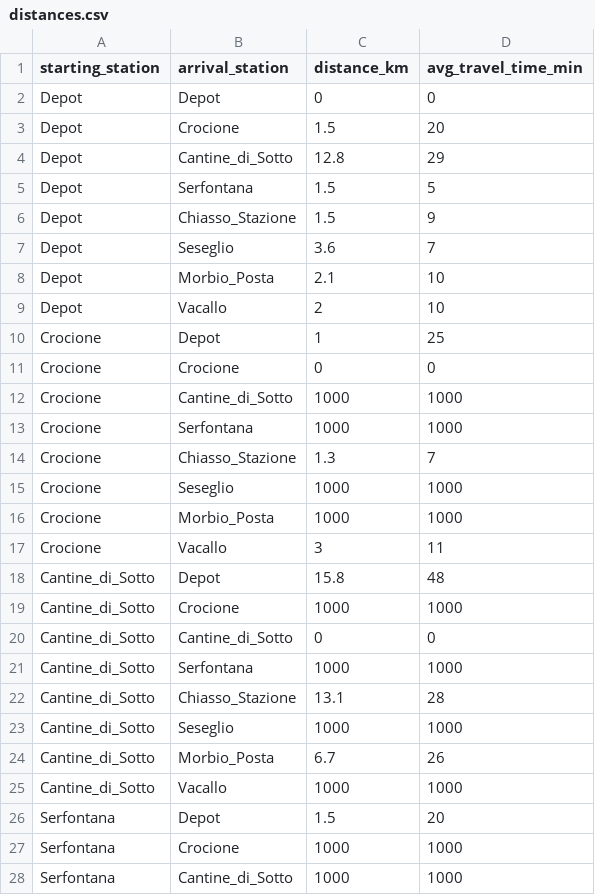
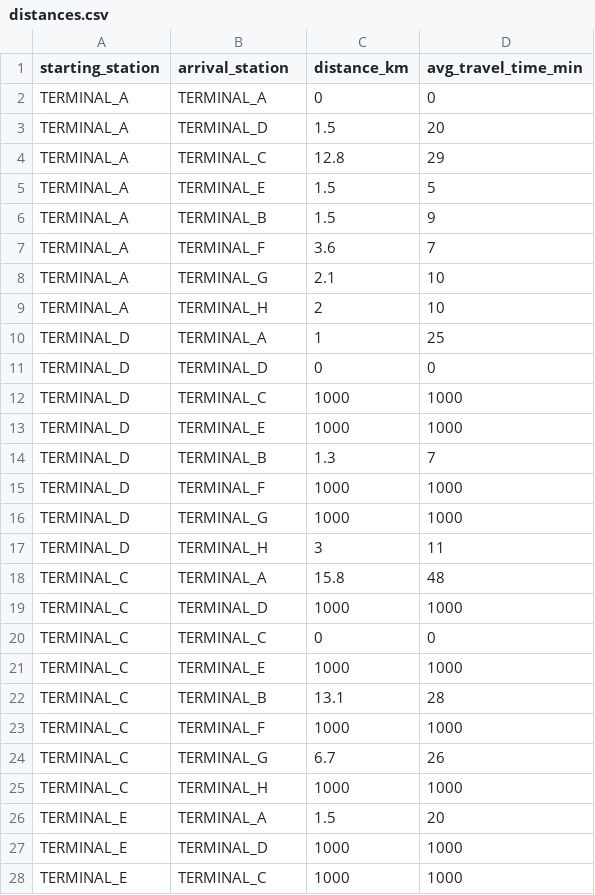
Before and after one commit to supsi-dacd-isaac/pvxte-web, a CSV file: static/company_file_examples/distances.csv, drawn as a sheet; only a part is shown; the diff covers the shown part only.

Commit message:
Anonymized distances and terminals examples files

```diff
--- a/static/company_file_examples/distances.csv
+++ b/static/company_file_examples/distances.csv
@@ -1,28 +1,28 @@
 starting_station,arrival_station,distance_km,avg_travel_time_min
-Depot,Depot,0,0
-Depot,Crocione,1.5,20
-Depot,Cantine_di_Sotto,12.8,29
-Depot,Serfontana,1.5,5
-Depot,Chiasso_Stazione,1.5,9
-Depot,Seseglio,3.6,7
-Depot,Morbio_Posta,2.1,10
-Depot,Vacallo,2,10
-Crocione,Depot,1,25
-Crocione,Crocione,0,0
-Crocione,Cantine_di_Sotto,1000,1000
-Crocione,Serfontana,1000,1000
-Crocione,Chiasso_Stazione,1.3,7
-Crocione,Seseglio,1000,1000
-Crocione,Morbio_Posta,1000,1000
-Crocione,Vacallo,3,11
-Cantine_di_Sotto,Depot,15.8,48
-Cantine_di_Sotto,Crocione,1000,1000
-Cantine_di_Sotto,Cantine_di_Sotto,0,0
-Cantine_di_Sotto,Serfontana,1000,1000
-Cantine_di_Sotto,Chiasso_Stazione,13.1,28
-Cantine_di_Sotto,Seseglio,1000,1000
-Cantine_di_Sotto,Morbio_Posta,6.7,26
-Cantine_di_Sotto,Vacallo,1000,1000
-Serfontana,Depot,1.5,20
-Serfontana,Crocione,1000,1000
-Serfontana,Cantine_di_Sotto,1000,1000
+TERMINAL_A,TERMINAL_A,0,0
+TERMINAL_A,TERMINAL_D,1.5,20
+TERMINAL_A,TERMINAL_C,12.8,29
+TERMINAL_A,TERMINAL_E,1.5,5
+TERMINAL_A,TERMINAL_B,1.5,9
+TERMINAL_A,TERMINAL_F,3.6,7
+TERMINAL_A,TERMINAL_G,2.1,10
+TERMINAL_A,TERMINAL_H,2,10
+TERMINAL_D,TERMINAL_A,1,25
+TERMINAL_D,TERMINAL_D,0,0
+TERMINAL_D,TERMINAL_C,1000,1000
+TERMINAL_D,TERMINAL_E,1000,1000
+TERMINAL_D,TERMINAL_B,1.3,7
+TERMINAL_D,TERMINAL_F,1000,1000
+TERMINAL_D,TERMINAL_G,1000,1000
+TERMINAL_D,TERMINAL_H,3,11
+TERMINAL_C,TERMINAL_A,15.8,48
+TERMINAL_C,TERMINAL_D,1000,1000
+TERMINAL_C,TERMINAL_C,0,0
+TERMINAL_C,TERMINAL_E,1000,1000
+TERMINAL_C,TERMINAL_B,13.1,28
+TERMINAL_C,TERMINAL_F,1000,1000
+TERMINAL_C,TERMINAL_G,6.7,26
+TERMINAL_C,TERMINAL_H,1000,1000
+TERMINAL_E,TERMINAL_A,1.5,20
+TERMINAL_E,TERMINAL_D,1000,1000
+TERMINAL_E,TERMINAL_C,1000,1000
```
Also changed, not shown: 74 edited cells elsewhere in this file, static/company_file_examples/terminals.csv.
